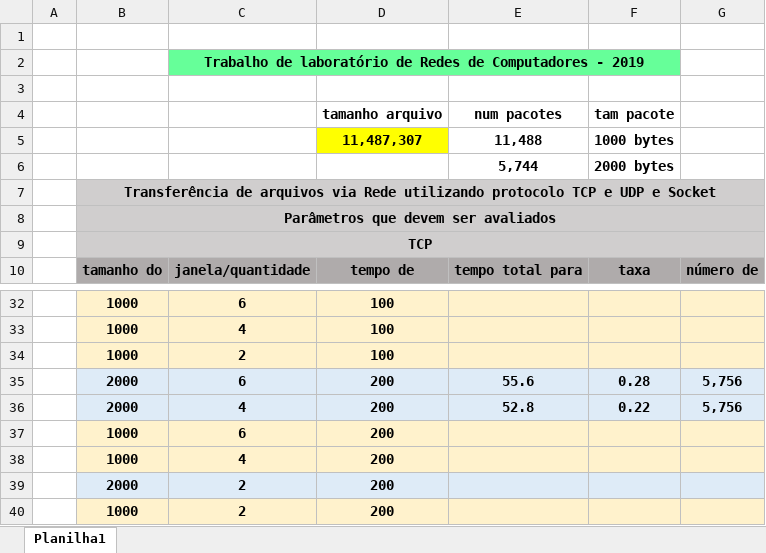
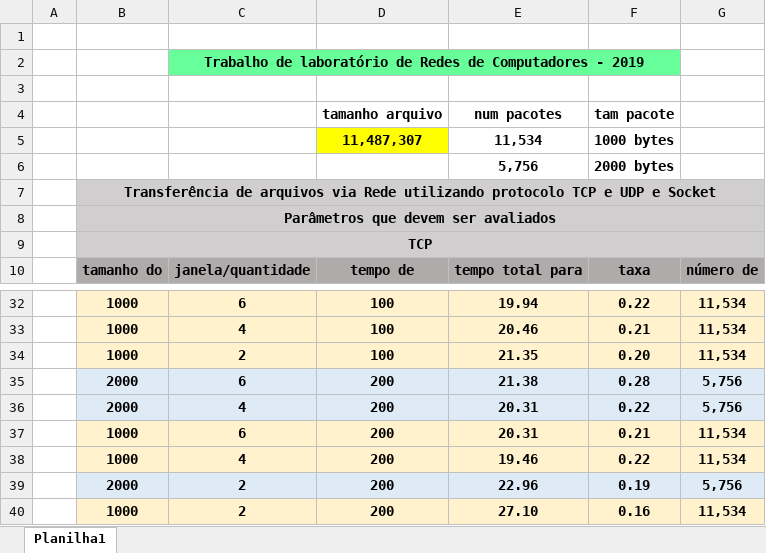
Before and after one commit to gaFregatto/FileTransfer-UDP, an Excel workbook: transferencia.arquivos.tcp.udp.2019.xlsx, sheet Planilha1, drawn as a sheet; only a part is shown, gaps mark what is left out; values as stored, in another font and other column widths than the file's, no borders; the diff covers the shown part only; the diff names each change by its address in the sheet, - before the commit and + after, or states it on an @@ line.

Commit message:
Tirei todos os prints dos arquivos e o relatorio final esta pronto

```diff
--- a/transferencia.arquivos.tcp.udp.2019.xlsx (sheet Planilha1)
+++ b/transferencia.arquivos.tcp.udp.2019.xlsx (sheet Planilha1)
-E5: 11,488
+E5: 11,534
-E6: 5,744
+E6: 5,756
-E32: (empty)
+E32: 19.94
-F32: (empty)
+F32: 0.22
-G32:G34: (empty)
+G32:G34: 11,534
-E33: (empty)
+E33: 20.46
-F33: (empty)
+F33: 0.21
-E34: (empty)
+E34: 21.35
-F34: (empty)
+F34: 0.20
-E35: 55.6
+E35: 21.38
-E36: 52.8
+E36: 20.31
-E37: (empty)
+E37: 20.31
-F37: (empty)
+F37: 0.21
-G37:G38: (empty)
+G37:G38: 11,534
-E38: (empty)
+E38: 19.46
-F38: (empty)
+F38: 0.22
-E39: (empty)
+E39: 22.96
-F39: (empty)
+F39: 0.19
-G39: (empty)
+G39: 5,756
-E40: (empty)
+E40: 27.10
-F40: (empty)
+F40: 0.16
-G40: (empty)
+G40: 11,534
```
Also changed, not shown: 12 added rows, 12 removed rows and 9 edited cells elsewhere in this sheet, 3 other files.
